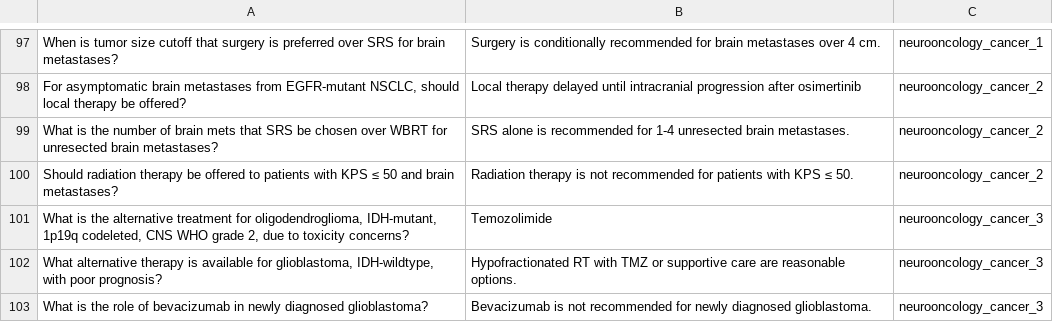
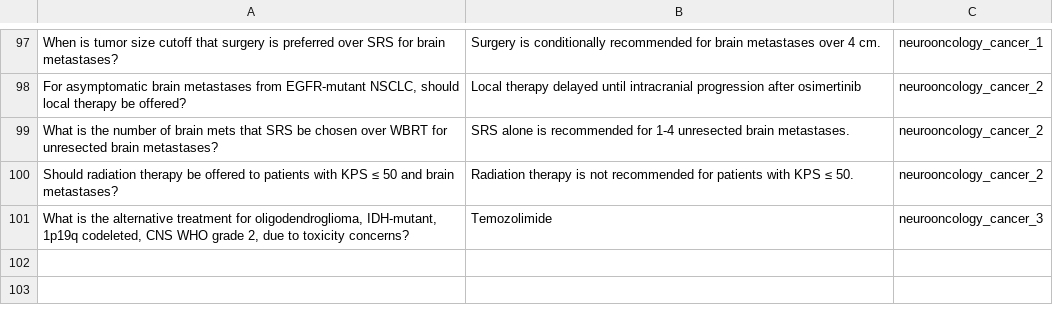
Before and after one commit to jwang-580/ASCO_guideline_agents, a CSV file: data/q_a.csv, drawn as a sheet; only a part is shown, gaps mark what is left out.

```diff
--- a/data/q_a.csv
+++ b/data/q_a.csv
@@ -101,3 +101 @@ Should radiation therapy be offered to patients with KPS ≤ 50 and brain metast
 "What is the alternative treatment for oligodendroglioma, IDH-mutant, 1p19q codeleted, CNS WHO grade 2, due to toxicity concerns?",Temozolimide ,neurooncology_cancer_3
-"What alternative therapy is available for glioblastoma, IDH-wildtype, with poor prognosis?",Hypofractionated RT with TMZ or supportive care are reasonable options.,neurooncology_cancer_3
-What is the role of bevacizumab in newly diagnosed glioblastoma?,Bevacizumab is not recommended for newly diagnosed glioblastoma.,neurooncology_cancer_3
```
Also changed, not shown: results/evaluation_results_20250427_135128.csv, 12 other files.
